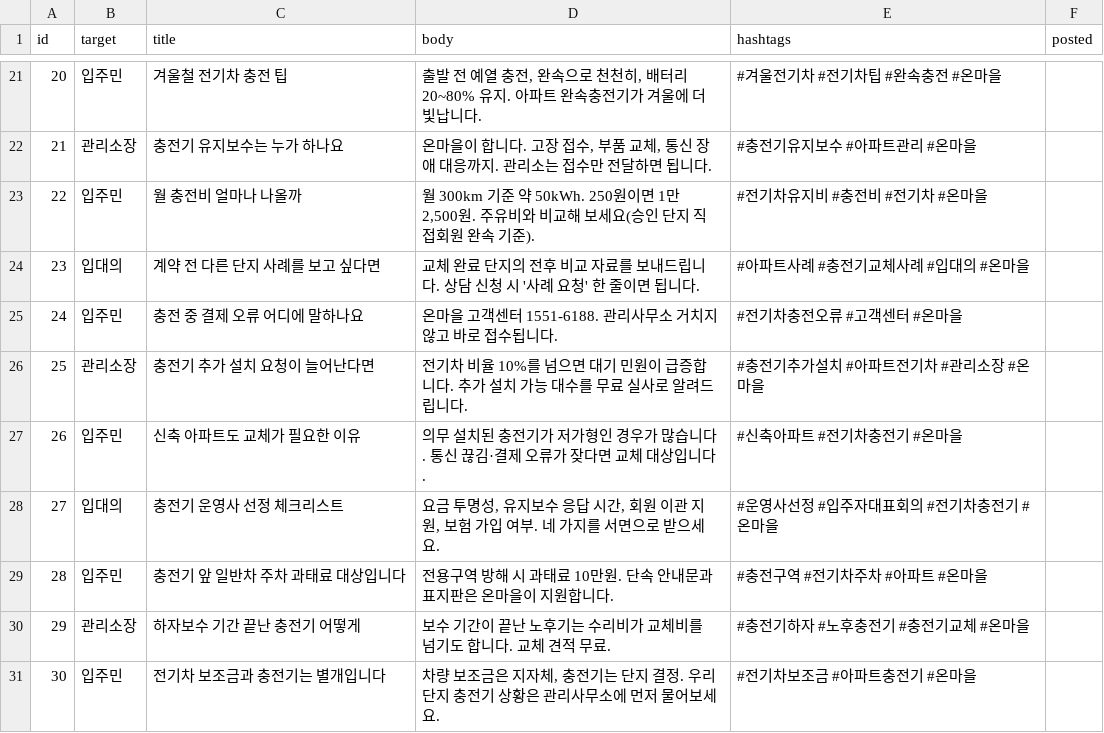
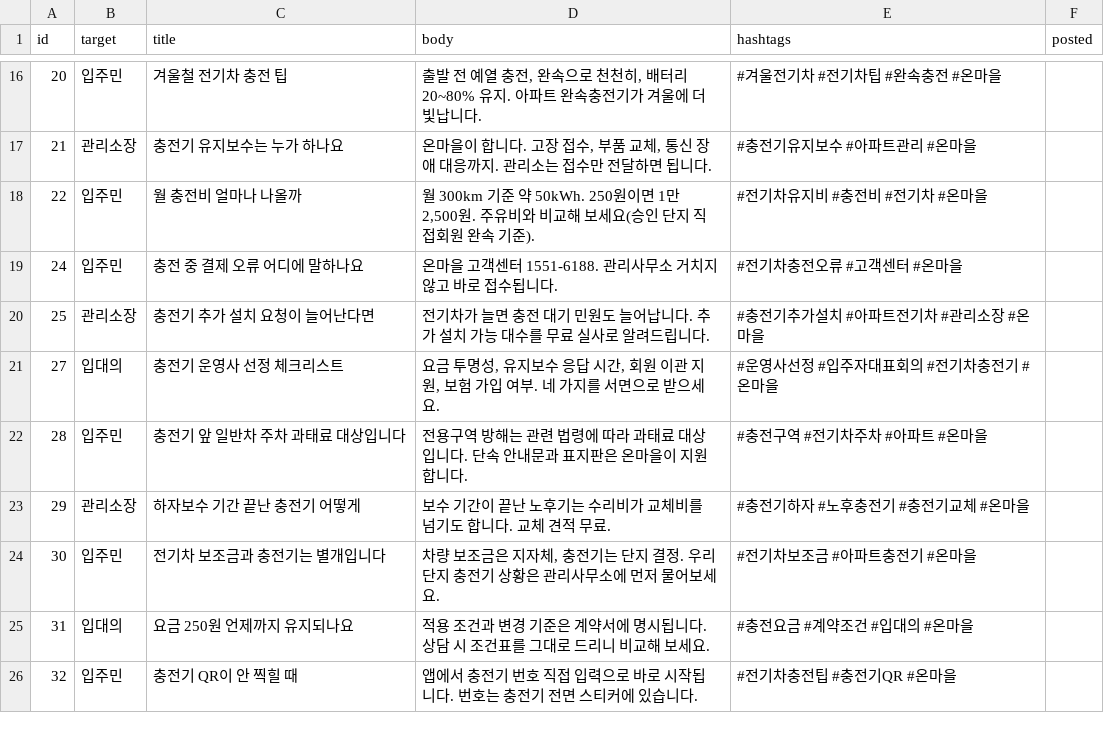
Before and after one commit to tengoku21-coder/onmaeul-insta, a CSV file: posts.csv, drawn as a sheet; only a part is shown, gaps mark what is left out; the shorter side is filled out with more unchanged rows; the diff covers the shown part only.

```diff
--- a/posts.csv
+++ b/posts.csv
@@ -23,8 +18,6 @@ id,target,title,body,hashtags,posted
 22,입주민,월 충전비 얼마나 나올까,"월 300km 기준 약 50kWh. 250원이면 1만 2,500원. 주유비와 비교해 보세요(승인 단지 직접회원 완속 기준).",#전기차유지비 #충전비 #전기차 #온마을,
-23,입대의,계약 전 다른 단지 사례를 보고 싶다면,교체 완료 단지의 전후 비교 자료를 보내드립니다. 상담 신청 시 '사례 요청' 한 줄이면 됩니다.,#아파트사례 #충전기교체사례 #입대의 #온마을,
 24,입주민,충전 중 결제 오류 어디에 말하나요,온마을 고객센터 1551-6188. 관리사무소 거치지 않고 바로 접수됩니다.,#전기차충전오류 #고객센터 #온마을,
-25,관리소장,충전기 추가 설치 요청이 늘어난다면,전기차 비율 10%를 넘으면 대기 민원이 급증합니다. 추가 설치 가능 대수를 무료 실사로 알려드립니다.,#충전기추가설치 #아파트전기차 #관리소장 #온마을,
-26,입주민,신축 아파트도 교체가 필요한 이유,의무 설치된 충전기가 저가형인 경우가 많습니다. 통신 끊김·결제 오류가 잦다면 교체 대상입니다.,#신축아파트 #전기차충전기 #온마을,
+25,관리소장,충전기 추가 설치 요청이 늘어난다면,전기차가 늘면 충전 대기 민원도 늘어납니다. 추가 설치 가능 대수를 무료 실사로 알려드립니다.,#충전기추가설치 #아파트전기차 #관리소장 #온마을,
 27,입대의,충전기 운영사 선정 체크리스트,"요금 투명성, 유지보수 응답 시간, 회원 이관 지원, 보험 가입 여부. 네 가지를 서면으로 받으세요.",#운영사선정 #입주자대표회의 #전기차충전기 #온마을,
-28,입주민,충전기 앞 일반차 주차 과태료 대상입니다,전용구역 방해 시 과태료 10만원. 단속 안내문과 표지판은 온마을이 지원합니다.,#충전구역 #전기차주차 #아파트 #온마을,
+28,입주민,충전기 앞 일반차 주차 과태료 대상입니다,전용구역 방해는 관련 법령에 따라 과태료 대상입니다. 단속 안내문과 표지판은 온마을이 지원합니다.,#충전구역 #전기차주차 #아파트 #온마을,
 29,관리소장,하자보수 기간 끝난 충전기 어떻게,보수 기간이 끝난 노후기는 수리비가 교체비를 넘기도 합니다. 교체 견적 무료.,#충전기하자 #노후충전기 #충전기교체 #온마을,
```
Also changed, not shown: 8 removed rows and 7 edited cells elsewhere in this file, 12 other files.
